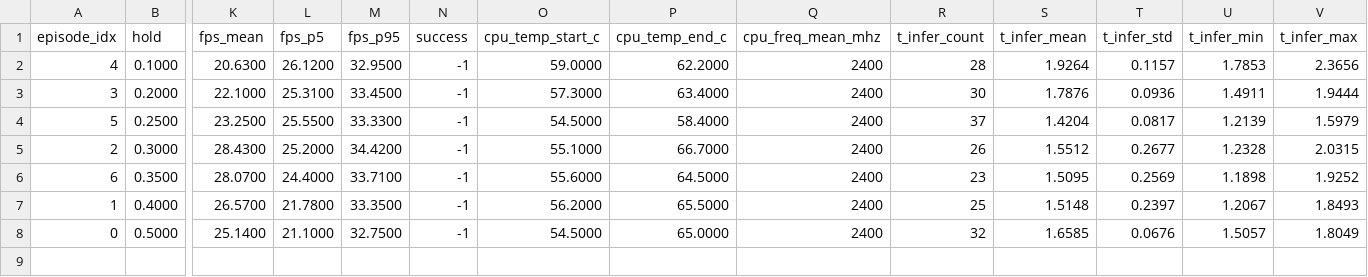
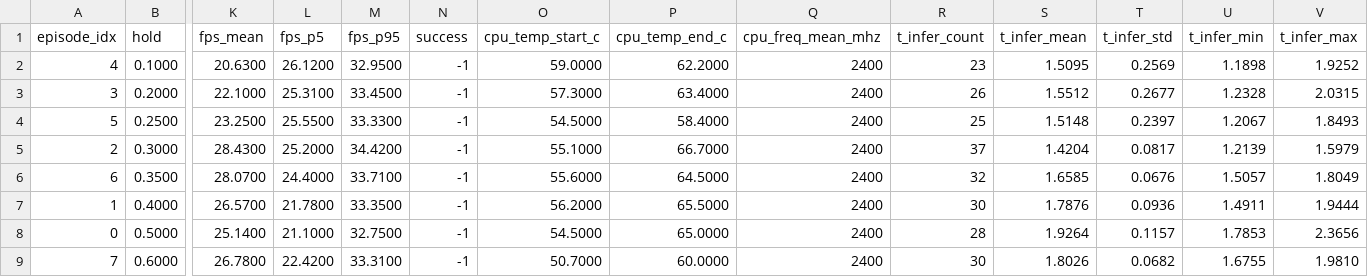
Before and after one commit to Vel044/lerobot, a CSV file: analysis/08_async_inference_hold_sweep/async_merged_stats.csv, drawn as a sheet; only a part is shown, gaps mark what is left out; rows hold the shown columns only; the diff names each change by its address in the sheet, - before the commit and + after, or states it on an @@ line.

```diff
--- a/analysis/08_async_inference_hold_sweep/async_merged_stats.csv
+++ b/analysis/08_async_inference_hold_sweep/async_merged_stats.csv
-R2 (t_infer_count): 28
+R2 (t_infer_count): 23
-S2 (t_infer_mean): 1.9264
+S2 (t_infer_mean): 1.5095
-T2 (t_infer_std): 0.1157
+T2 (t_infer_std): 0.2569
-U2 (t_infer_min): 1.7853
+U2 (t_infer_min): 1.1898
-V2 (t_infer_max): 2.3656
+V2 (t_infer_max): 1.9252
-R3 (t_infer_count): 30
+R3 (t_infer_count): 26
-S3 (t_infer_mean): 1.7876
+S3 (t_infer_mean): 1.5512
-T3 (t_infer_std): 0.0936
+T3 (t_infer_std): 0.2677
-U3 (t_infer_min): 1.4911
+U3 (t_infer_min): 1.2328
-V3 (t_infer_max): 1.9444
+V3 (t_infer_max): 2.0315
-R4 (t_infer_count): 37
+R4 (t_infer_count): 25
-S4 (t_infer_mean): 1.4204
+S4 (t_infer_mean): 1.5148
-T4 (t_infer_std): 0.0817
+T4 (t_infer_std): 0.2397
-U4 (t_infer_min): 1.2139
+U4 (t_infer_min): 1.2067
-V4 (t_infer_max): 1.5979
+V4 (t_infer_max): 1.8493
-R5 (t_infer_count): 26
+R5 (t_infer_count): 37
-S5 (t_infer_mean): 1.5512
+S5 (t_infer_mean): 1.4204
-T5 (t_infer_std): 0.2677
+T5 (t_infer_std): 0.0817
-U5 (t_infer_min): 1.2328
+U5 (t_infer_min): 1.2139
-V5 (t_infer_max): 2.0315
+V5 (t_infer_max): 1.5979
-R6 (t_infer_count): 23
+R6 (t_infer_count): 32
-S6 (t_infer_mean): 1.5095
+S6 (t_infer_mean): 1.6585
-T6 (t_infer_std): 0.2569
+T6 (t_infer_std): 0.0676
-U6 (t_infer_min): 1.1898
+U6 (t_infer_min): 1.5057
-V6 (t_infer_max): 1.9252
+V6 (t_infer_max): 1.8049
-R7 (t_infer_count): 25
+R7 (t_infer_count): 30
-S7 (t_infer_mean): 1.5148
+S7 (t_infer_mean): 1.7876
-T7 (t_infer_std): 0.2397
+T7 (t_infer_std): 0.0936
-U7 (t_infer_min): 1.2067
+U7 (t_infer_min): 1.4911
-V7 (t_infer_max): 1.8493
+V7 (t_infer_max): 1.9444
-R8 (t_infer_count): 32
+R8 (t_infer_count): 28
-S8 (t_infer_mean): 1.6585
+S8 (t_infer_mean): 1.9264
-T8 (t_infer_std): 0.0676
+T8 (t_infer_std): 0.1157
-U8 (t_infer_min): 1.5057
+U8 (t_infer_min): 1.7853
-V8 (t_infer_max): 1.8049
+V8 (t_infer_max): 2.3656
+row 9: 7 | 0.6000 | 26.7800 | 22.4200 | 33.3100 | -1 | 50.7000 | 60.0000 | 2400 | 30 | 1.8026 | 0.0682 | 1.6755 | 1.9810
```
Also changed, not shown: analysis/08_async_inference_hold_sweep/async_hold_summary.csv, 6 other files.
